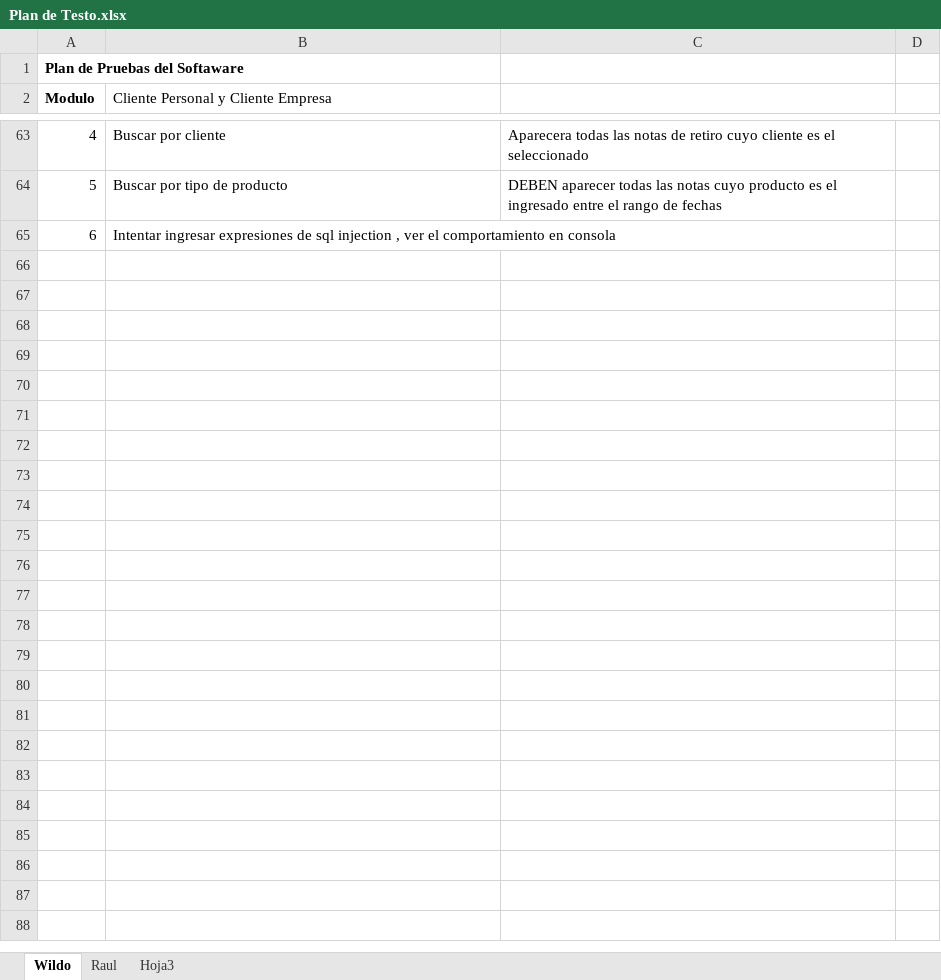
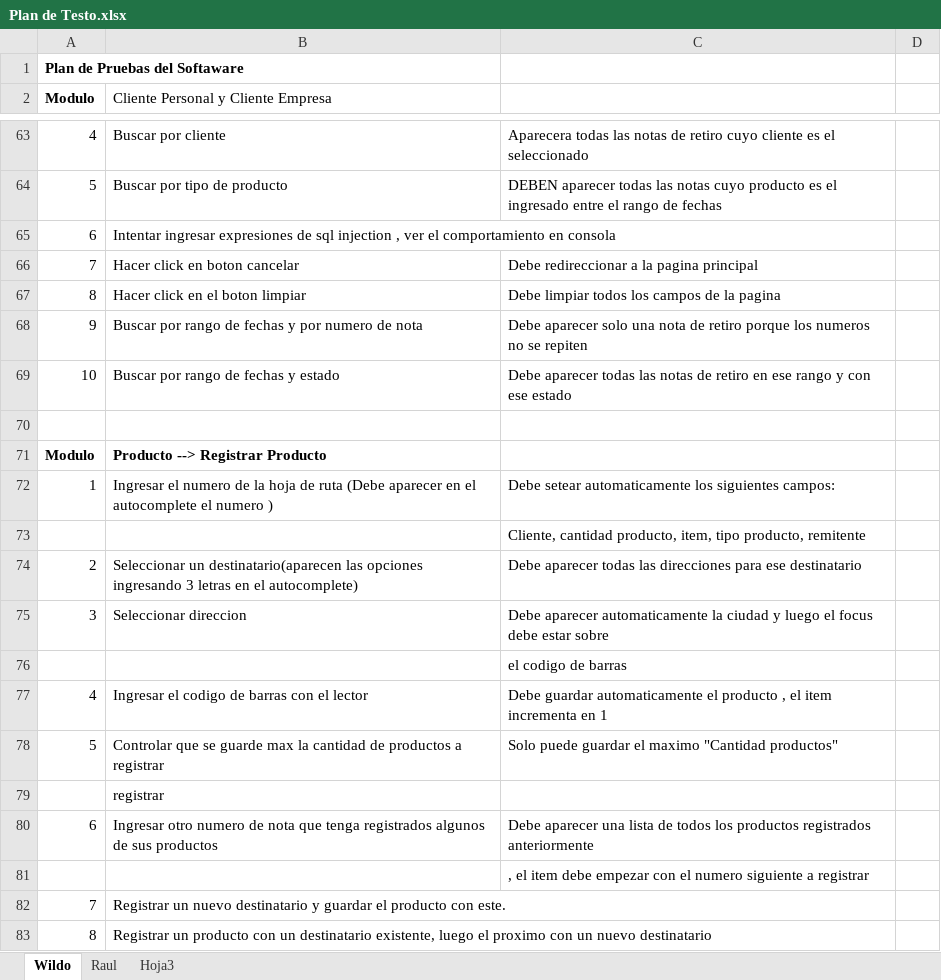
Before and after one commit to tripode/courrier, an Excel workbook: Testeo/Plan de Testo.xlsx, sheet Wildo, drawn as a sheet; only a part is shown, gaps mark what is left out; values as stored, in another font and other column widths than the file's, no borders; the diff covers the shown part only; the diff names each change by its address in the sheet, - before the commit and + after, or states it on an @@ line.

Commit message:
Se agrega al plan de testeo los modulos registrar producto

```diff
--- a/Testeo/Plan de Testo.xlsx (sheet Wildo)
+++ b/Testeo/Plan de Testo.xlsx (sheet Wildo)
+row 66: 7 | Hacer click en boton cancelar | Debe redireccionar a la pagina principal
+row 67: 8 | Hacer click en el boton limpiar | Debe limpiar todos los campos de la pagina
+row 68: 9 | Buscar por rango de fechas y por numero de nota | Debe aparecer solo una nota de retiro porque los numeros no se repiten
+row 69: 10 | Buscar por rango de fechas y estado | Debe aparecer todas las notas de retiro en ese rango y con ese estado
+row 70: (empty)
+row 71: Modulo | Producto --> Registrar Producto
+row 72: 1 | Ingresar el numero de la hoja de ruta (Debe aparecer en el autocomplete el numero ) | Debe setear automaticamente los siguientes campos:
+row 73:  |  | Cliente, cantidad producto, item, tipo producto, remitente
+row 74: 2 | Seleccionar un destinatario(aparecen las opciones ingresando 3 letras en el autocomplete) | Debe aparecer todas las direcciones para ese destinatario
+row 75: 3 | Seleccionar direccion | Debe aparecer automaticamente la ciudad y luego el focus debe estar sobre
+row 76:  |  | el codigo de barras
+row 77: 4 | Ingresar el codigo de barras con el lector | Debe guardar automaticamente el producto , el item incrementa en 1
+row 78: 5 | Controlar que se guarde max la cantidad de productos a registrar | Solo puede guardar el maximo "Cantidad productos"
+row 79:  | registrar
+row 80: 6 | Ingresar otro numero de nota que tenga registrados algunos de sus productos | Debe aparecer una lista de todos los productos registrados anteriormente
+row 81:  |  | , el item debe empezar con el numero siguiente a registrar
+row 82: 7 | Registrar un nuevo destinatario y guardar el producto con este.
+row 83: 8 | Registrar un producto con un destinatario existente, luego el proximo con un nuevo destinatario
```
Also changed, not shown: 11 added rows elsewhere in this sheet.
